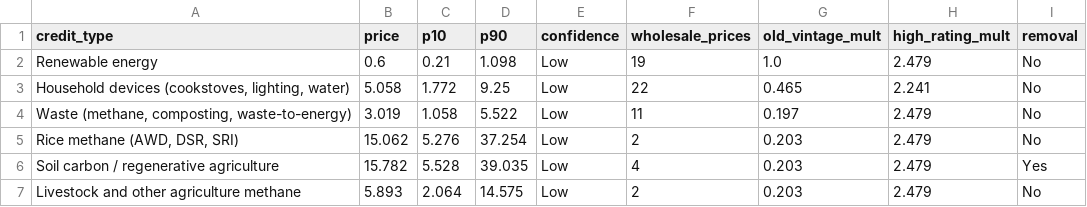
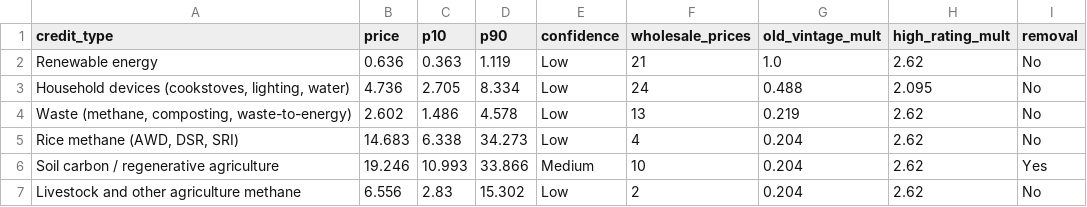
Before and after one commit to mayankmajoka2000-tech/cgem-dashboard, a CSV file: docs/data/types.csv, drawn as a sheet; only a part is shown; the diff covers the shown part only.

```diff
--- a/docs/data/types.csv
+++ b/docs/data/types.csv
@@ -1,7 +1,7 @@
 credit_type,price,p10,p90,confidence,wholesale_prices,old_vintage_mult,high_rating_mult,removal
-Renewable energy,0.6,0.21,1.098,Low,19,1.0,2.479,No
-"Household devices (cookstoves, lighting, water)",5.058,1.772,9.25,Low,22,0.465,2.241,No
-"Waste (methane, composting, waste-to-energy)",3.019,1.058,5.522,Low,11,0.197,2.479,No
-"Rice methane (AWD, DSR, SRI)",15.062,5.276,37.254,Low,2,0.203,2.479,No
-Soil carbon / regenerative agriculture,15.782,5.528,39.035,Low,4,0.203,2.479,Yes
-Livestock and other agriculture methane,5.893,2.064,14.575,Low,2,0.203,2.479,No
+Renewable energy,0.636,0.363,1.119,Low,21,1.0,2.62,No
+"Household devices (cookstoves, lighting, water)",4.736,2.705,8.334,Low,24,0.488,2.095,No
+"Waste (methane, composting, waste-to-energy)",2.602,1.486,4.578,Low,13,0.219,2.62,No
+"Rice methane (AWD, DSR, SRI)",14.683,6.338,34.273,Low,4,0.204,2.62,No
+Soil carbon / regenerative agriculture,19.246,10.993,33.866,Medium,10,0.204,2.62,Yes
+Livestock and other agriculture methane,6.556,2.83,15.302,Low,2,0.204,2.62,No
```
Also changed, not shown: 52 edited cells elsewhere in this file, docs/data/accuracy.csv, docs/data/projects.csv, 5 other files.
